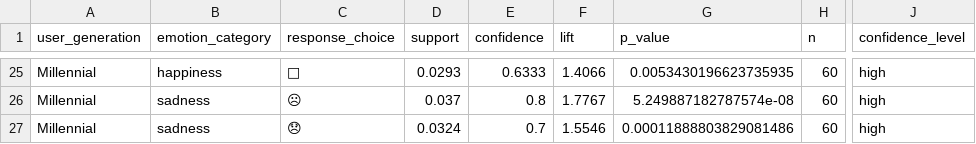
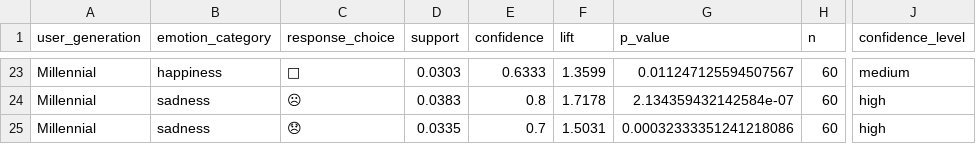
Before and after one commit to aaronmarkrmas/adaptive_chatbot, a CSV file: adaptive_chatbot/src/lib/library/library.csv, drawn as a sheet; only a part is shown, gaps mark what is left out; addresses are those after the commit; the diff covers the shown part only; the diff names each change by its address in the sheet, - before the commit and + after, or states it on an @@ line.

```diff
--- a/adaptive_chatbot/src/lib/library/library.csv
+++ b/adaptive_chatbot/src/lib/library/library.csv
-D23 (support): 0.0293
+D23 (support): 0.0303
-F23 (lift): 1.4066
+F23 (lift): 1.3599
-G23 (p_value): 0.0053430196623735935
+G23 (p_value): 0.011247125594507567
-J23 (confidence_level): high
+J23 (confidence_level): medium
-D24 (support): 0.037
+D24 (support): 0.0383
-F24 (lift): 1.7767
+F24 (lift): 1.7178
-G24 (p_value): 5.249887182787574e-08
+G24 (p_value): 2.134359432142584e-07
-D25 (support): 0.0324
+D25 (support): 0.0335
-F25 (lift): 1.5546
+F25 (lift): 1.5031
-G25 (p_value): 0.00011888803829081486
+G25 (p_value): 0.00032333351241218086
```
Also changed, not shown: 2 removed rows and 63 edited cells elsewhere in this file, 1 other file.
